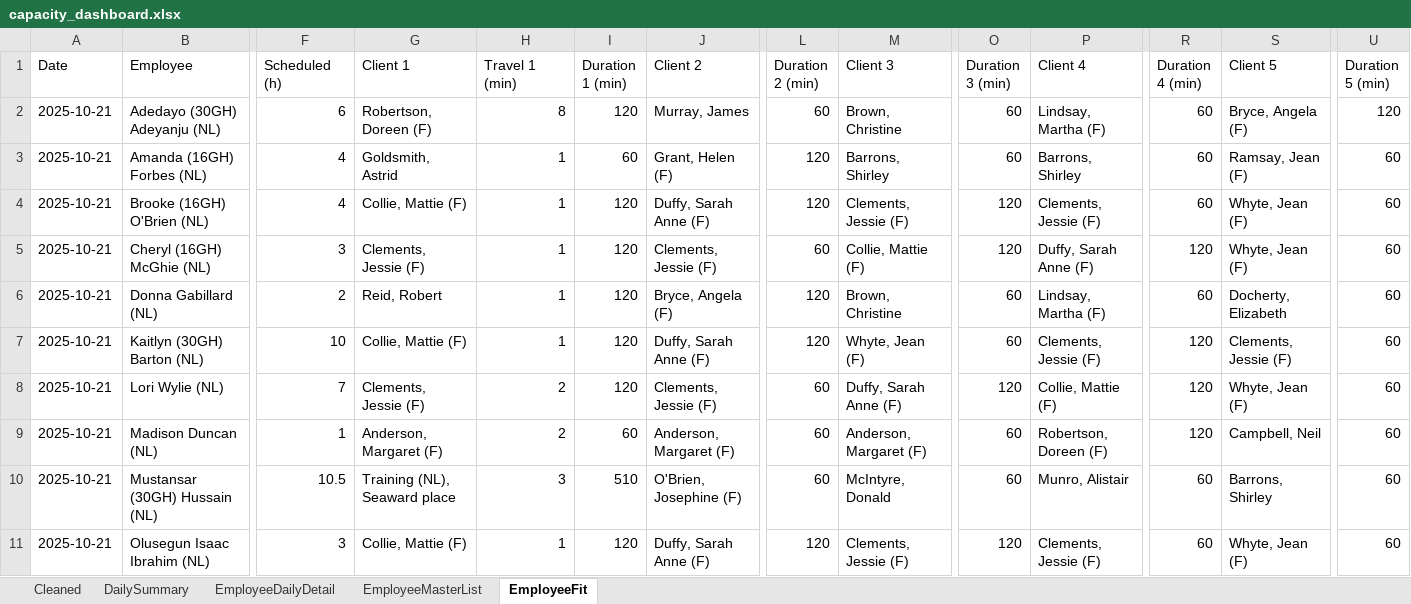
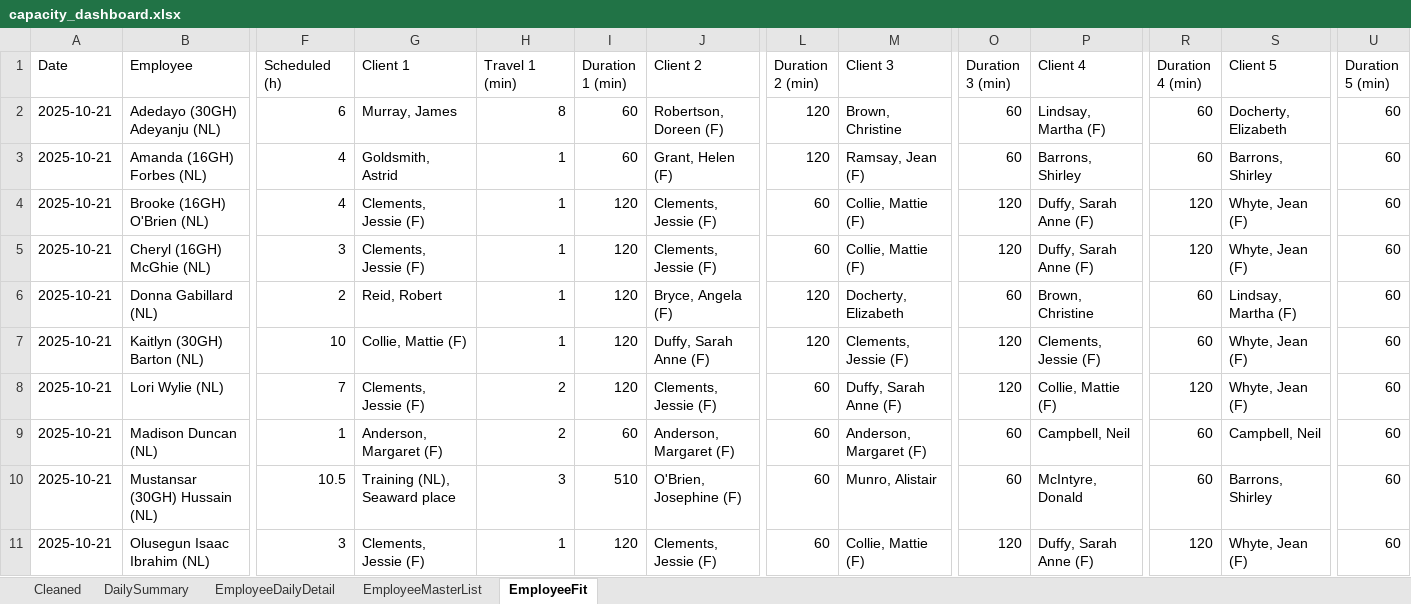
Before and after one commit to Mustansar-tech/CareCapacity, an Excel workbook: capacity_dashboard.xlsx, sheet EmployeeFit, drawn as a sheet; only a part is shown, gaps mark what is left out; values as stored, in another font and other column widths than the file's, no borders; the diff covers the shown part only; the diff names each change by its address in the sheet, - before the commit and + after, or states it on an @@ line.

```diff
--- a/capacity_dashboard.xlsx (sheet EmployeeFit)
+++ b/capacity_dashboard.xlsx (sheet EmployeeFit)
-G2 (Client 1): Robertson, Doreen (F)
+G2 (Client 1): Murray, James
-I2 (Duration 1 (min)): 120
+I2 (Duration 1 (min)): 60
-J2 (Client 2): Murray, James
+J2 (Client 2): Robertson, Doreen (F)
-L2 (Duration 2 (min)): 60
+L2 (Duration 2 (min)): 120
-S2 (Client 5): Bryce, Angela (F)
+S2 (Client 5): Docherty, Elizabeth
-U2 (Duration 5 (min)): 120
+U2 (Duration 5 (min)): 60
-M3 (Client 3): Barrons, Shirley
+M3 (Client 3): Ramsay, Jean (F)
-S3 (Client 5): Ramsay, Jean (F)
+S3 (Client 5): Barrons, Shirley
-G4 (Client 1): Collie, Mattie (F)
+G4 (Client 1): Clements, Jessie (F)
-J4 (Client 2): Duffy, Sarah Anne (F)
+J4 (Client 2): Clements, Jessie (F)
-L4 (Duration 2 (min)): 120
+L4 (Duration 2 (min)): 60
-M4 (Client 3): Clements, Jessie (F)
+M4 (Client 3): Collie, Mattie (F)
-P4 (Client 4): Clements, Jessie (F)
+P4 (Client 4): Duffy, Sarah Anne (F)
-R4 (Duration 4 (min)): 60
+R4 (Duration 4 (min)): 120
-M6 (Client 3): Brown, Christine
+M6 (Client 3): Docherty, Elizabeth
-P6 (Client 4): Lindsay, Martha (F)
+P6 (Client 4): Brown, Christine
-S6 (Client 5): Docherty, Elizabeth
+S6 (Client 5): Lindsay, Martha (F)
-M7 (Client 3): Whyte, Jean (F)
+M7 (Client 3): Clements, Jessie (F)
-O7 (Duration 3 (min)): 60
+O7 (Duration 3 (min)): 120
-R7 (Duration 4 (min)): 120
+R7 (Duration 4 (min)): 60
-S7 (Client 5): Clements, Jessie (F)
+S7 (Client 5): Whyte, Jean (F)
-P9 (Client 4): Robertson, Doreen (F)
+P9 (Client 4): Campbell, Neil
-R9 (Duration 4 (min)): 120
+R9 (Duration 4 (min)): 60
-M10 (Client 3): McIntyre, Donald
+M10 (Client 3): Munro, Alistair
-P10 (Client 4): Munro, Alistair
+P10 (Client 4): McIntyre, Donald
-G11 (Client 1): Collie, Mattie (F)
+G11 (Client 1): Clements, Jessie (F)
-J11 (Client 2): Duffy, Sarah Anne (F)
+J11 (Client 2): Clements, Jessie (F)
-L11 (Duration 2 (min)): 120
+L11 (Duration 2 (min)): 60
-M11 (Client 3): Clements, Jessie (F)
+M11 (Client 3): Collie, Mattie (F)
-P11 (Client 4): Clements, Jessie (F)
+P11 (Client 4): Duffy, Sarah Anne (F)
-R11 (Duration 4 (min)): 60
+R11 (Duration 4 (min)): 120
```
Also changed, not shown: 170 edited cells elsewhere in this sheet.
